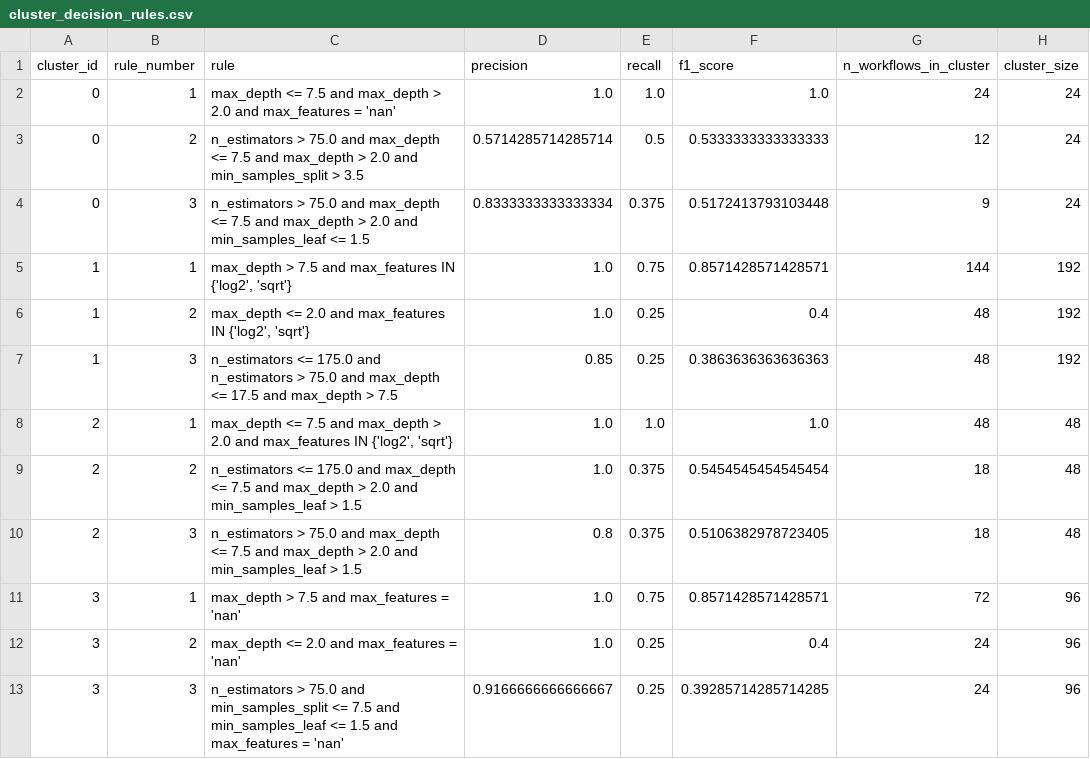
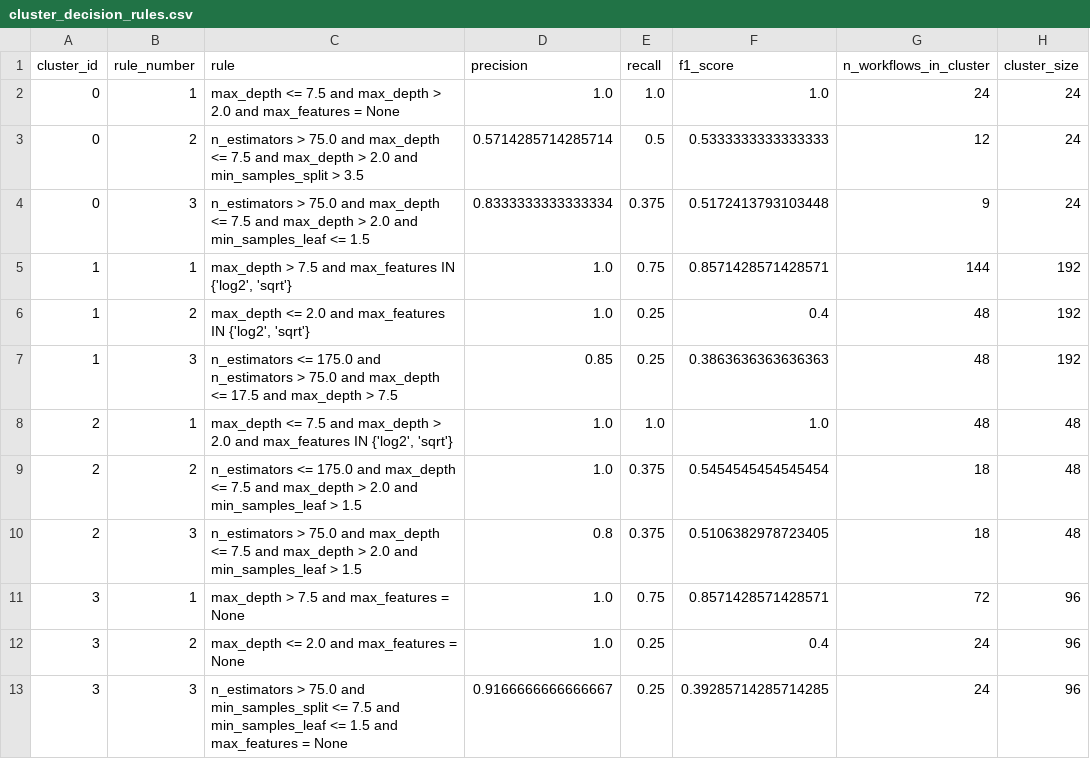
Before and after one commit to billstam12/workflow-insight-extraction, a CSV file: data/workflows_taxi/csv/cluster_decision_rules.csv, drawn as a sheet; only a part is shown; the diff names each change by its address in the sheet, - before the commit and + after, or states it on an @@ line.

```diff
--- a/data/workflows_taxi/csv/cluster_decision_rules.csv
+++ b/data/workflows_taxi/csv/cluster_decision_rules.csv
-C2 (rule): …max_features = 'nan'
+C2 (rule): …max_features = None
-C11 (rule): max_depth > 7.5 and max_features = 'nan'
+C11 (rule): max_depth > 7.5 and max_features = None
-C12 (rule): max_depth <= 2.0 and max_features = 'nan'
+C12 (rule): max_depth <= 2.0 and max_features = None
-C13 (rule): …max_features = 'nan'
+C13 (rule): …max_features = None
```
Also changed, not shown: 46 other files.
